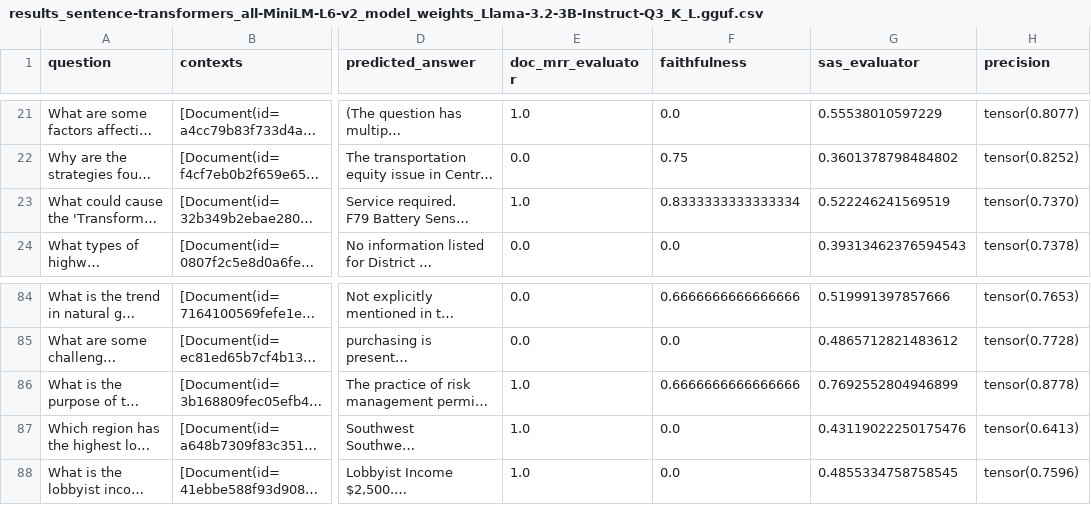
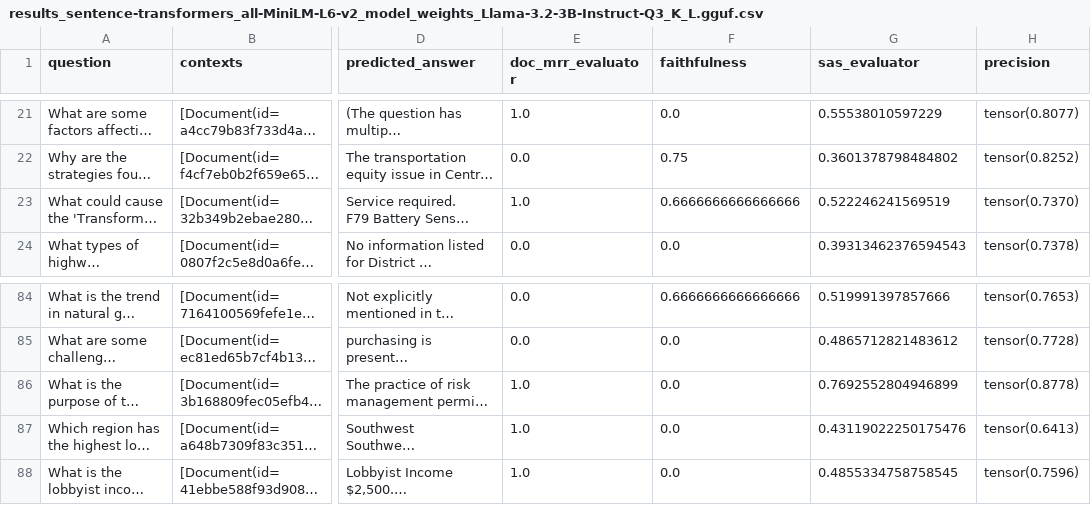
Before and after one commit to mategyerek/Capstone-RAG-project, a CSV file: results/results_sentence-transformers_all-MiniLM-L6-v2_model_weights_Llama-3.2-3B-Instruct-Q3_K_L.gguf.csv, drawn as a sheet; only a part is shown, gaps mark what is left out; long unchanged cells end in …; the diff covers the shown part only; the diff names each change by its address in the sheet, - before the commit and + after, or states it on an @@ line.

```diff
--- a/results/results_sentence-transformers_all-MiniLM-L6-v2_model_weights_Llama-3.2-3B-Instruct-Q3_K_L.gguf.csv
+++ b/results/results_sentence-transformers_all-MiniLM-L6-v2_model_weights_Llama-3.2-3B-Instruct-Q3_K_L.gguf.csv
-F23 (faithfulness): 0.8333333333333334
+F23 (faithfulness): 0.6666666666666666
-F86 (faithfulness): 0.6666666666666666
+F86 (faithfulness): 0.0
```
Also changed, not shown: 10 edited cells elsewhere in this file, 25 other files.
